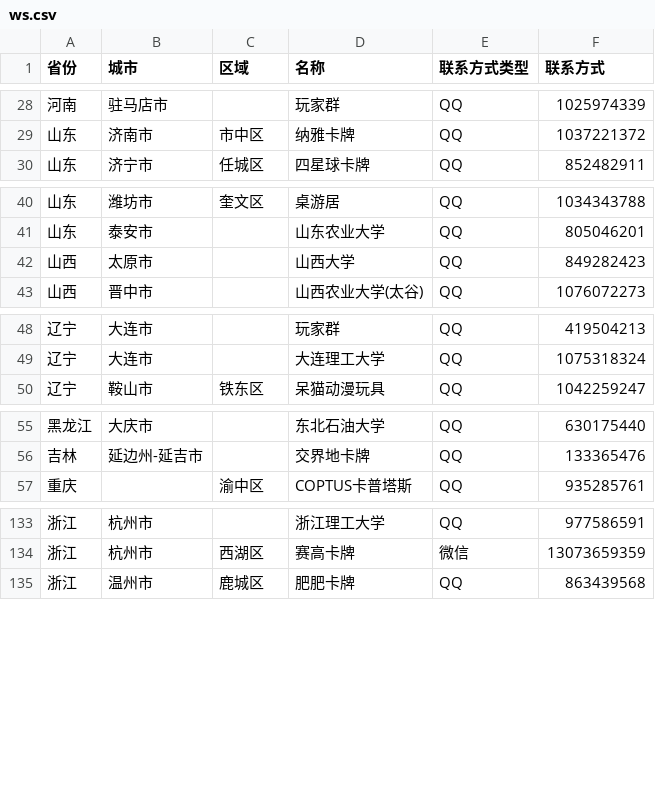
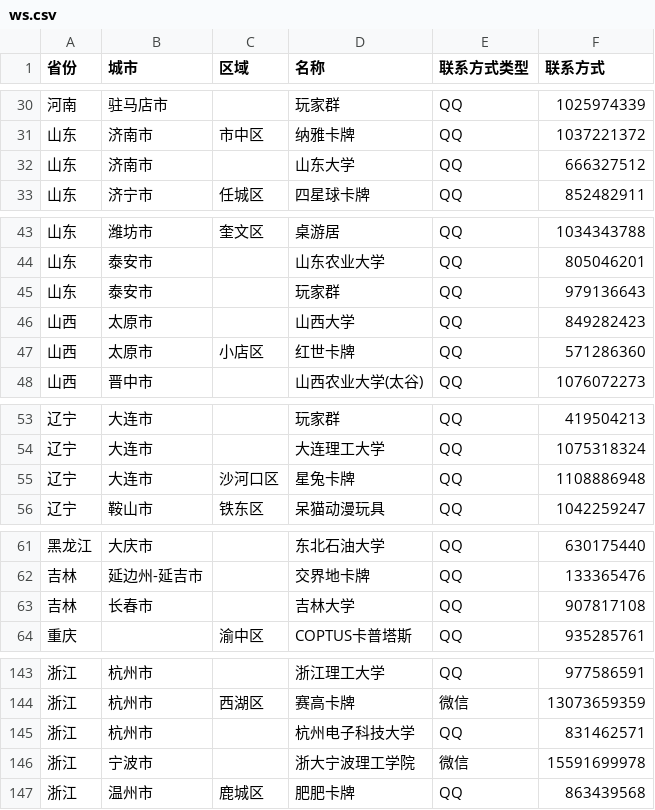
Before and after one commit to U-CLIMAX/TCGToolWS, a CSV file: src/assets/community/ws.csv, drawn as a sheet; only a part is shown, gaps mark what is left out; the diff covers the shown part only; the diff names each change by its address in the sheet, - before the commit and + after, or states it on an @@ line.

Commit message:
chore: update community data

```diff
--- a/src/assets/community/ws.csv
+++ b/src/assets/community/ws.csv
+row 32: 山东 | 济南市 |  | 山东大学 | QQ | 666327512
+row 45: 山东 | 泰安市 |  | 玩家群 | QQ | 979136643
+row 47: 山西 | 太原市 | 小店区 | 红世卡牌 | QQ | 571286360
+row 55: 辽宁 | 大连市 | 沙河口区 | 星兔卡牌 | QQ | 1108886948
+row 63: 吉林 | 长春市 |  | 吉林大学 | QQ | 907817108
+row 145: 浙江 | 杭州市 |  | 杭州电子科技大学 | QQ | 831462571
+row 146: 浙江 | 宁波市 |  | 浙大宁波理工学院 | 微信 | 15591699978
```
Also changed, not shown: 10 added rows and 2 edited cells elsewhere in this file.
